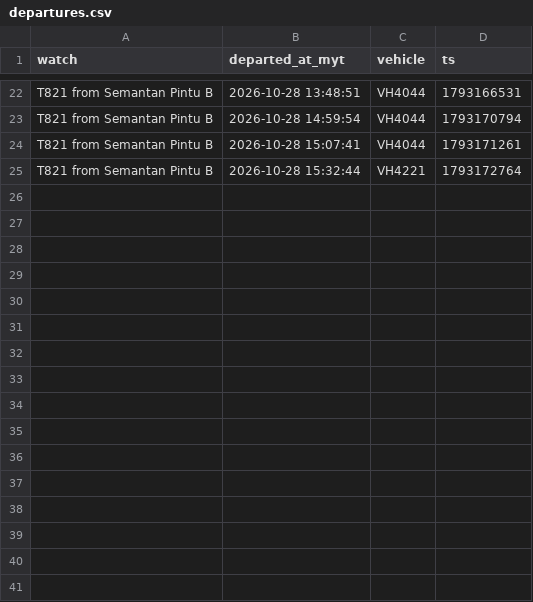
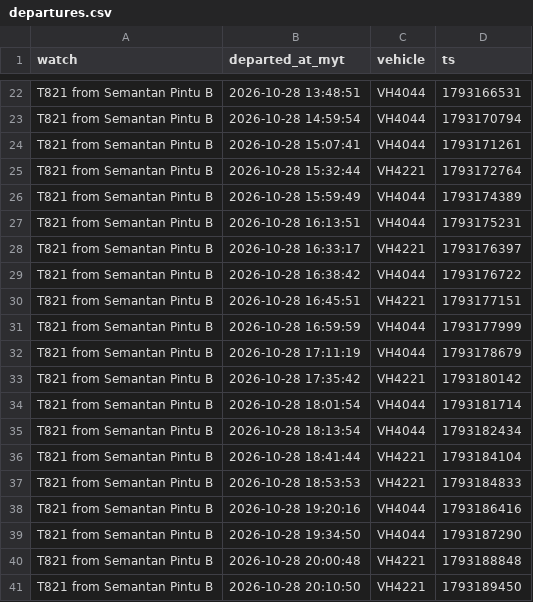
Before and after one commit to yingyangmy/bus-tracker, a CSV file: data/departures.csv, drawn as a sheet; only a part is shown, gaps mark what is left out.

Commit message:
Update bus data

```diff
--- a/data/departures.csv
+++ b/data/departures.csv
@@ -25 +25,17 @@ T821 from Semantan Pintu B,2026-10-28 15:07:41,VH4044,1793171261
 T821 from Semantan Pintu B,2026-10-28 15:32:44,VH4221,1793172764
+T821 from Semantan Pintu B,2026-10-28 15:59:49,VH4044,1793174389
+T821 from Semantan Pintu B,2026-10-28 16:13:51,VH4044,1793175231
+T821 from Semantan Pintu B,2026-10-28 16:33:17,VH4221,1793176397
+T821 from Semantan Pintu B,2026-10-28 16:38:42,VH4044,1793176722
+T821 from Semantan Pintu B,2026-10-28 16:45:51,VH4221,1793177151
+T821 from Semantan Pintu B,2026-10-28 16:59:59,VH4044,1793177999
+T821 from Semantan Pintu B,2026-10-28 17:11:19,VH4044,1793178679
+T821 from Semantan Pintu B,2026-10-28 17:35:42,VH4221,1793180142
+T821 from Semantan Pintu B,2026-10-28 18:01:54,VH4044,1793181714
+T821 from Semantan Pintu B,2026-10-28 18:13:54,VH4044,1793182434
+T821 from Semantan Pintu B,2026-10-28 18:41:44,VH4221,1793184104
+T821 from Semantan Pintu B,2026-10-28 18:53:53,VH4221,1793184833
+T821 from Semantan Pintu B,2026-10-28 19:20:16,VH4044,1793186416
+T821 from Semantan Pintu B,2026-10-28 19:34:50,VH4044,1793187290
+T821 from Semantan Pintu B,2026-10-28 20:00:48,VH4221,1793188848
+T821 from Semantan Pintu B,2026-10-28 20:10:50,VH4221,1793189450
```
Also changed, not shown: 1 other file.
